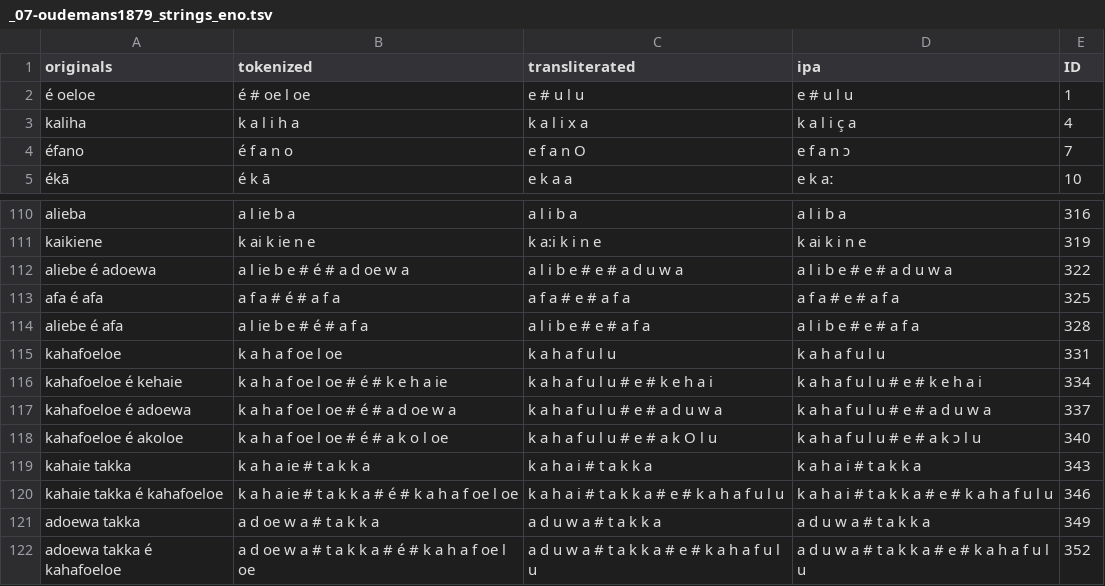
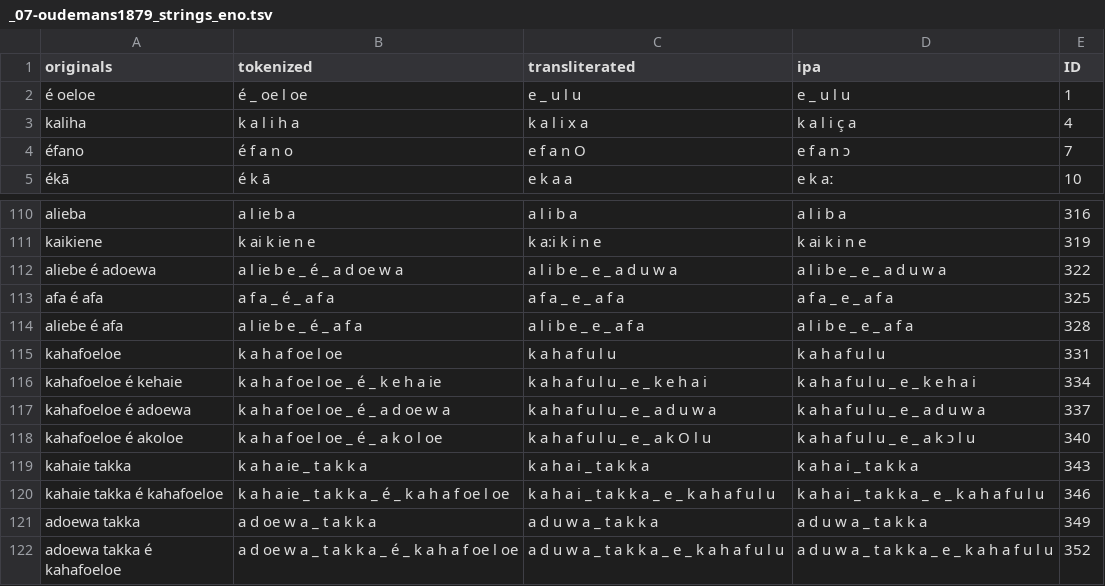
Before and after one commit to engganolang/oudemans-1879, a TSV file: ortho/_07-oudemans1879_strings_eno.tsv, drawn as a sheet; only a part is shown, gaps mark what is left out; the diff covers the shown part only.

```diff
--- a/ortho/_07-oudemans1879_strings_eno.tsv
+++ b/ortho/_07-oudemans1879_strings_eno.tsv
@@ -1,3 +1,3 @@
 originals	tokenized	transliterated	ipa	ID
-é oeloe	é # oe l oe	e # u l u	e # u l u	1
+é oeloe	é _ oe l oe	e _ u l u	e _ u l u	1
 kaliha	k a l i h a	k a l i x a	k a l i ç a	4
@@ -111,12 +111,12 @@ alieba	a l ie b a	a l i b a	a l i b a	316
 kaikiene	k ai k ie n e	k a:i k i n e	k ai k i n e	319
-aliebe é adoewa	a l ie b e # é # a d oe w a	a l i b e # e # a d u w a	a l i b e # e # a d u w a	322
-afa é afa	a f a # é # a f a	a f a # e # a f a	a f a # e # a f a	325
-aliebe é afa	a l ie b e # é # a f a	a l i b e # e # a f a	a l i b e # e # a f a	328
+aliebe é adoewa	a l ie b e _ é _ a d oe w a	a l i b e _ e _ a d u w a	a l i b e _ e _ a d u w a	322
+afa é afa	a f a _ é _ a f a	a f a _ e _ a f a	a f a _ e _ a f a	325
+aliebe é afa	a l ie b e _ é _ a f a	a l i b e _ e _ a f a	a l i b e _ e _ a f a	328
 kahafoeloe	k a h a f oe l oe	k a h a f u l u	k a h a f u l u	331
-kahafoeloe é kehaie	k a h a f oe l oe # é # k e h a ie	k a h a f u l u # e # k e h a i	k a h a f u l u # e # k e h a i	334
-kahafoeloe é adoewa	k a h a f oe l oe # é # a d oe w a	k a h a f u l u # e # a d u w a	k a h a f u l u # e # a d u w a	337
-kahafoeloe é akoloe	k a h a f oe l oe # é # a k o l oe	k a h a f u l u # e # a k O l u	k a h a f u l u # e # a k ɔ l u	340
-kahaie takka	k a h a ie # t a k k a	k a h a i # t a k k a	k a h a i # t a k k a	343
-kahaie takka é kahafoeloe	k a h a ie # t a k k a # é # k a h a f oe l oe	k a h a i # t a k k a # e # k a h a f u l u	k a h a i # t a k k a # e # k a h a f u l u	346
-adoewa takka	a d oe w a # t a k k a	a d u w a # t a k k a	a d u w a # t a k k a	349
-adoewa takka é kahafoeloe	a d oe w a # t a k k a # é # k a h a f oe l oe	a d u w a # t a k k a # e # k a h a f u l u	a d u w a # t a k k a # e # k a h a f u l u	352
+kahafoeloe é kehaie	k a h a f oe l oe _ é _ k e h a ie	k a h a f u l u _ e _ k e h a i	k a h a f u l u _ e _ k e h a i	334
+kahafoeloe é adoewa	k a h a f oe l oe _ é _ a d oe w a	k a h a f u l u _ e _ a d u w a	k a h a f u l u _ e _ a d u w a	337
+kahafoeloe é akoloe	k a h a f oe l oe _ é _ a k o l oe	k a h a f u l u _ e _ a k O l u	k a h a f u l u _ e _ a k ɔ l u	340
+kahaie takka	k a h a ie _ t a k k a	k a h a i _ t a k k a	k a h a i _ t a k k a	343
+kahaie takka é kahafoeloe	k a h a ie _ t a k k a _ é _ k a h a f oe l oe	k a h a i _ t a k k a _ e _ k a h a f u l u	k a h a i _ t a k k a _ e _ k a h a f u l u	346
+adoewa takka	a d oe w a _ t a k k a	a d u w a _ t a k k a	a d u w a _ t a k k a	349
+adoewa takka é kahafoeloe	a d oe w a _ t a k k a _ é _ k a h a f oe l oe	a d u w a _ t a k k a _ e _ k a h a f u l u	a d u w a _ t a k k a _ e _ k a h a f u l u	352
```
Also changed, not shown: 81 edited cells elsewhere in this file, ortho/_07-oudemans1879_strings_mtw.tsv, ortho/_07-oudemans1879_strings_nias.tsv, 2 other files.
